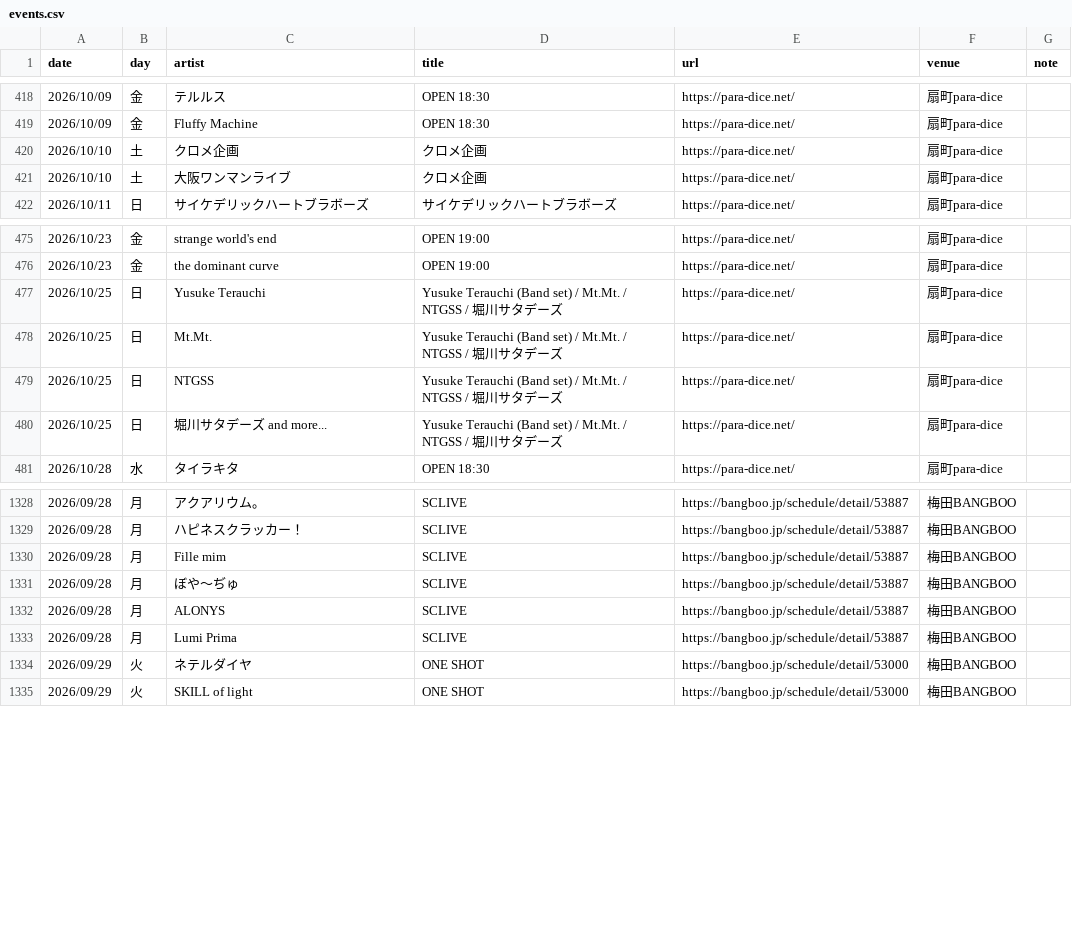
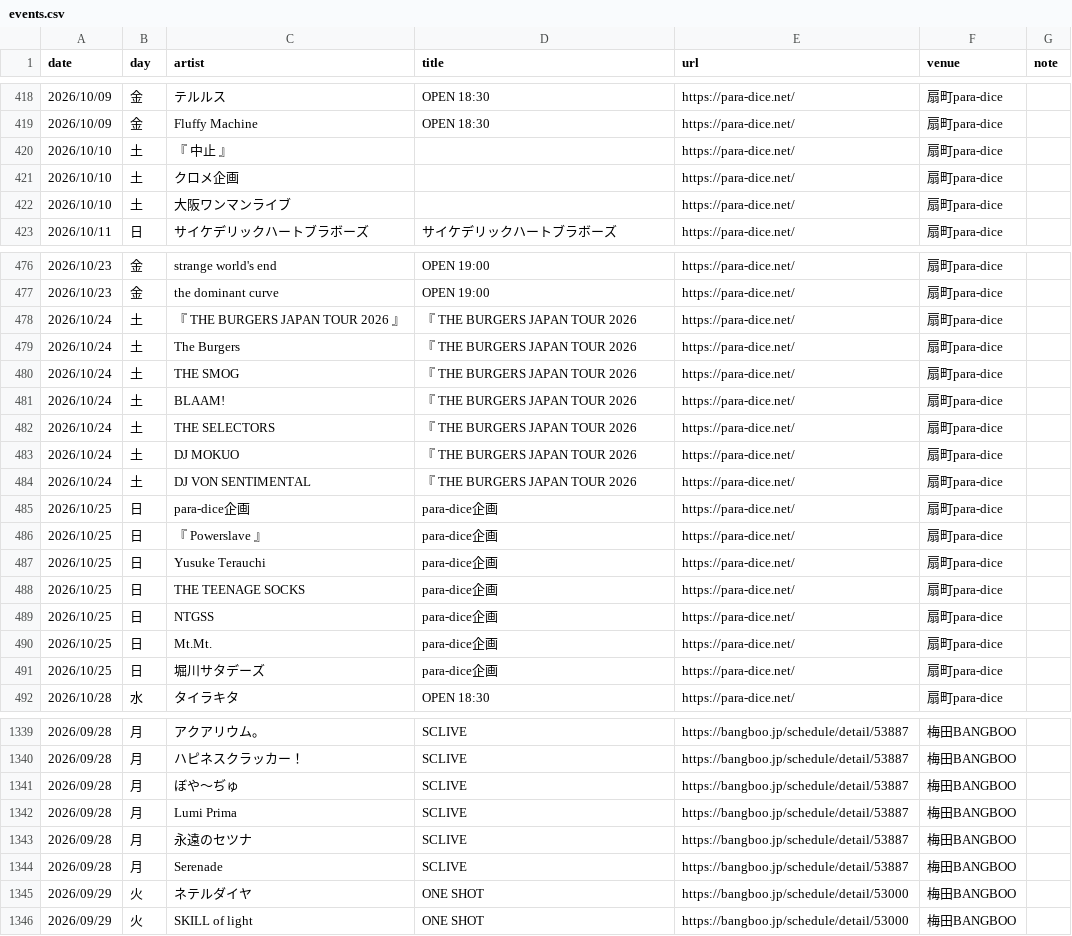
Before and after one commit to yoshitaka-ishizu/livesearch, a CSV file: backend/data/events.csv, drawn as a sheet; only a part is shown, gaps mark what is left out; the diff covers the shown part only.

```diff
--- a/backend/data/events.csv
+++ b/backend/data/events.csv
@@ -419,4 +419,5 @@ date,day,artist,title,url,venue,note
 2026/10/09,金,Fluffy Machine,OPEN 18:30,https://para-dice.net/,扇町para-dice,
-2026/10/10,土,クロメ企画,クロメ企画,https://para-dice.net/,扇町para-dice,
-2026/10/10,土,大阪ワンマンライブ,クロメ企画,https://para-dice.net/,扇町para-dice,
+2026/10/10,土,『 中止 』,,https://para-dice.net/,扇町para-dice,
+2026/10/10,土,クロメ企画,,https://para-dice.net/,扇町para-dice,
+2026/10/10,土,大阪ワンマンライブ,,https://para-dice.net/,扇町para-dice,
 2026/10/11,日,サイケデリックハートブラボーズ,サイケデリックハートブラボーズ,https://para-dice.net/,扇町para-dice,
@@ -476,6 +477,16 @@ date,day,artist,title,url,venue,note
 2026/10/23,金,the dominant curve,OPEN 19:00,https://para-dice.net/,扇町para-dice,
-2026/10/25,日,Yusuke Terauchi,Yusuke Terauchi (Band set) / Mt.Mt. / NTGSS / 堀川サタデーズ,https://para-dice.net/,扇町para-dice,
-2026/10/25,日,Mt.Mt.,Yusuke Terauchi (Band set) / Mt.Mt. / NTGSS / 堀川サタデーズ,https://para-dice.net/,扇町para-dice,
-2026/10/25,日,NTGSS,Yusuke Terauchi (Band set) / Mt.Mt. / NTGSS / 堀川サタデーズ,https://para-dice.net/,扇町para-dice,
-2026/10/25,日,堀川サタデーズ and more...,Yusuke Terauchi (Band set) / Mt.Mt. / NTGSS / 堀川サタデーズ,https://para-dice.net/,扇町para-dice,
+2026/10/24,土,『 THE BURGERS JAPAN TOUR 2026 』,『 THE BURGERS JAPAN TOUR 2026,https://para-dice.net/,扇町para-dice,
+2026/10/24,土,The Burgers,『 THE BURGERS JAPAN TOUR 2026,https://para-dice.net/,扇町para-dice,
+2026/10/24,土,THE SMOG,『 THE BURGERS JAPAN TOUR 2026,https://para-dice.net/,扇町para-dice,
+2026/10/24,土,BLAAM!,『 THE BURGERS JAPAN TOUR 2026,https://para-dice.net/,扇町para-dice,
+2026/10/24,土,THE SELECTORS,『 THE BURGERS JAPAN TOUR 2026,https://para-dice.net/,扇町para-dice,
+2026/10/24,土,DJ MOKUO,『 THE BURGERS JAPAN TOUR 2026,https://para-dice.net/,扇町para-dice,
+2026/10/24,土,DJ VON SENTIMENTAL,『 THE BURGERS JAPAN TOUR 2026,https://para-dice.net/,扇町para-dice,
+2026/10/25,日,para-dice企画,para-dice企画,https://para-dice.net/,扇町para-dice,
+2026/10/25,日,『 Powerslave 』,para-dice企画,https://para-dice.net/,扇町para-dice,
+2026/10/25,日,Yusuke Terauchi,para-dice企画,https://para-dice.net/,扇町para-dice,
+2026/10/25,日,THE TEENAGE SOCKS,para-dice企画,https://para-dice.net/,扇町para-dice,
+2026/10/25,日,NTGSS,para-dice企画,https://para-dice.net/,扇町para-dice,
+2026/10/25,日,Mt.Mt.,para-dice企画,https://para-dice.net/,扇町para-dice,
+2026/10/25,日,堀川サタデーズ,para-dice企画,https://para-dice.net/,扇町para-dice,
 2026/10/28,水,タイラキタ,OPEN 18:30,https://para-dice.net/,扇町para-dice,
@@ -1337,6 +1348,6 @@ date,day,artist,title,url,venue,note
 2026/09/28,月,ハピネスクラッカー！,SCLIVE,https://bangboo.jp/schedule/detail/53887,梅田BANGBOO,
-2026/09/28,月,Fille mim,SCLIVE,https://bangboo.jp/schedule/detail/53887,梅田BANGBOO,
 2026/09/28,月,ぼや〜ぢゅ,SCLIVE,https://bangboo.jp/schedule/detail/53887,梅田BANGBOO,
-2026/09/28,月,ALONYS,SCLIVE,https://bangboo.jp/schedule/detail/53887,梅田BANGBOO,
 2026/09/28,月,Lumi Prima,SCLIVE,https://bangboo.jp/schedule/detail/53887,梅田BANGBOO,
+2026/09/28,月,永遠のセツナ,SCLIVE,https://bangboo.jp/schedule/detail/53887,梅田BANGBOO,
+2026/09/28,月,Serenade,SCLIVE,https://bangboo.jp/schedule/detail/53887,梅田BANGBOO,
 2026/09/29,火,ネテルダイヤ,ONE SHOT,https://bangboo.jp/schedule/detail/53000,梅田BANGBOO,
```
Also changed, not shown: 2 added rows, 3 removed rows and 11 edited cells elsewhere in this file, 1 other file.
